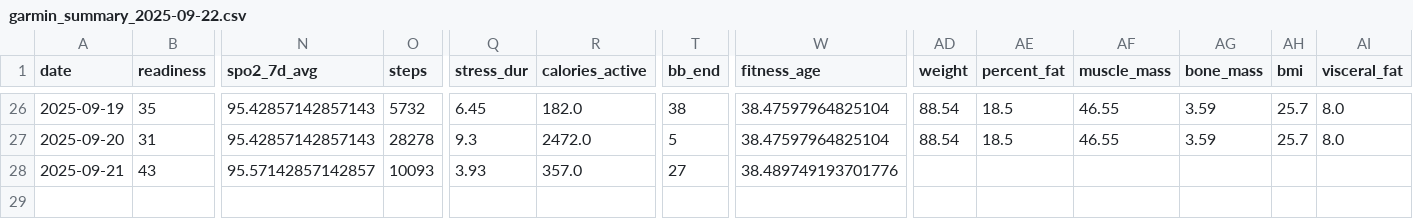
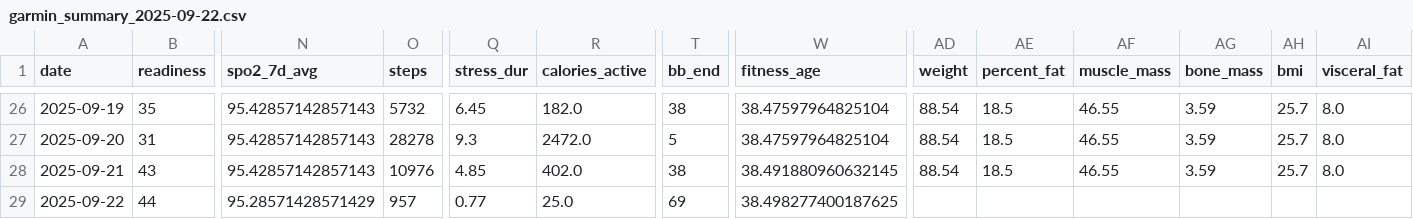
Before and after one commit to tijuanajack/GarminDataPull, a CSV file: garmin_agent/data/garmin_summary_2025-09-22.csv, drawn as a sheet; only a part is shown, gaps mark what is left out; rows hold the shown columns only; the diff names each change by its address in the sheet, - before the commit and + after, or states it on an @@ line.

```diff
--- a/garmin_agent/data/garmin_summary_2025-09-22.csv
+++ b/garmin_agent/data/garmin_summary_2025-09-22.csv
-N28 (spo2_7d_avg): 95.57142857142857
+N28 (spo2_7d_avg): 95.42857142857143
-O28 (steps): 10093
+O28 (steps): 10976
-Q28 (stress_dur): 3.93
+Q28 (stress_dur): 4.85
-R28 (calories_active): 357.0
+R28 (calories_active): 402.0
-T28 (bb_end): 27
+T28 (bb_end): 38
-W28 (fitness_age): 38.489749193701776
+W28 (fitness_age): 38.491880960632145
-AD28 (weight): (empty)
+AD28 (weight): 88.54
-AE28 (percent_fat): (empty)
+AE28 (percent_fat): 18.5
-AF28 (muscle_mass): (empty)
+AF28 (muscle_mass): 46.55
-AG28 (bone_mass): (empty)
+AG28 (bone_mass): 3.59
-AH28 (bmi): (empty)
+AH28 (bmi): 25.7
-AI28 (visceral_fat): (empty)
+AI28 (visceral_fat): 8.0
+row 29: 2025-09-22 | 44 | 95.28571428571429 | 957 | 0.77 | 25.0 | 69 | 38.498277400187625
```
Also changed, not shown: 1 other file.
